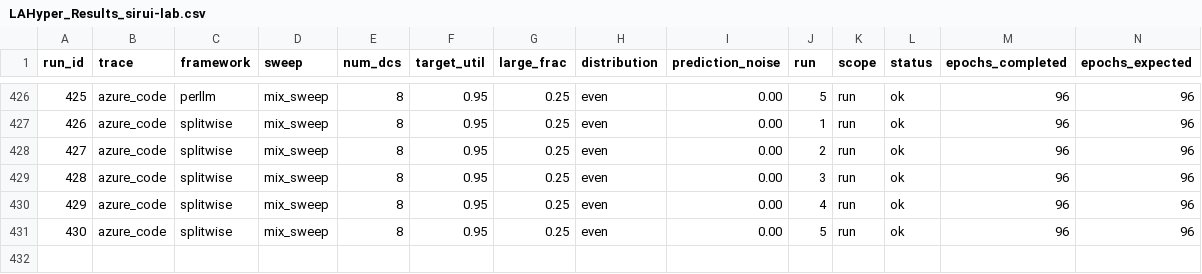
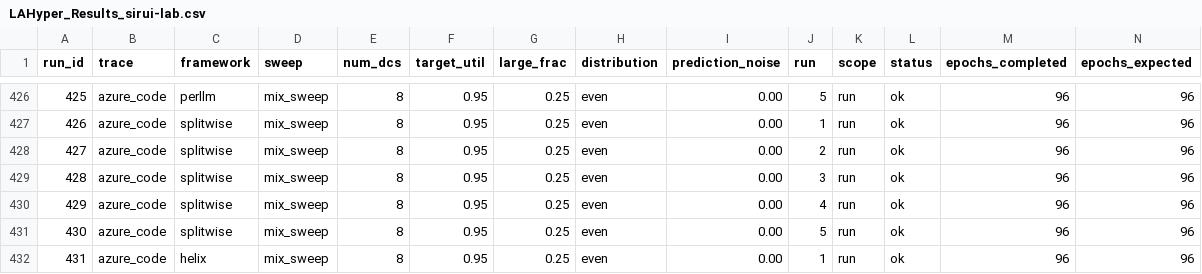
Before and after one commit to hmoore01/LLMScheduling, a CSV file: ipdps/experiment_results/LAHyper_Results_sirui-lab.csv, drawn as a sheet; only a part is shown, gaps mark what is left out; rows hold the shown columns only; the diff names each change by its address in the sheet, - before the commit and + after, or states it on an @@ line.

Commit message:
results[sirui-lab]: 2026-06-14 07:59:24

```diff
--- a/ipdps/experiment_results/LAHyper_Results_sirui-lab.csv
+++ b/ipdps/experiment_results/LAHyper_Results_sirui-lab.csv
+row 432: 431 | azure_code | helix | mix_sweep | 8 | 0.95 | 0.25 | even | 0.00 | 1 | run | ok | 96 | 96
```
